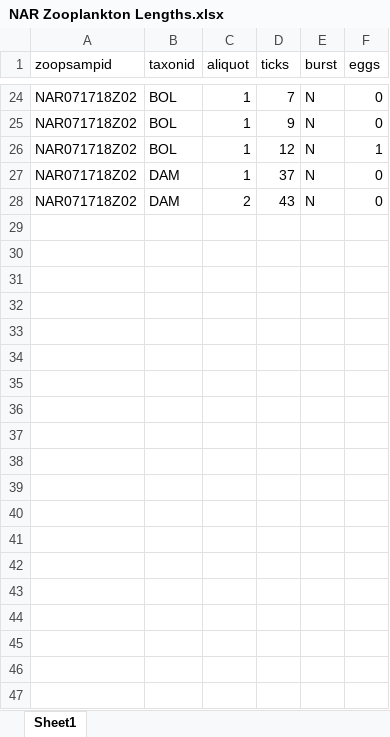
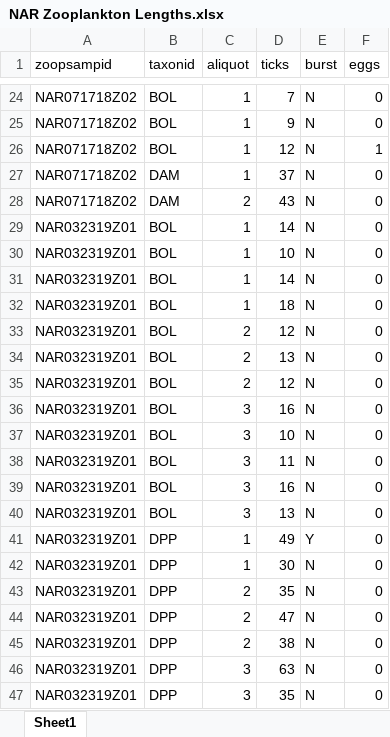
Before and after one commit to collinjfarrell/triploid-walleye-labwork, an Excel workbook: Data Entry/Zooplankton/Zooplankton Lengths/NAR Zooplankton Lengths.xlsx, sheet Sheet1, drawn as a sheet; only a part is shown, gaps mark what is left out; values as stored, in another font and other column widths than the file's, no borders; the diff covers the shown part only; the diff names each change by its address in the sheet, - before the commit and + after, or states it on an @@ line.

Commit message:
NAR zooplankton lengths complete

```diff
--- a/Data Entry/Zooplankton/Zooplankton Lengths/NAR Zooplankton Lengths.xlsx (sheet Sheet1)
+++ b/Data Entry/Zooplankton/Zooplankton Lengths/NAR Zooplankton Lengths.xlsx (sheet Sheet1)
+row 29: NAR032319Z01 | BOL | 1 | 14 | N | 0
+row 30: NAR032319Z01 | BOL | 1 | 10 | N | 0
+row 31: NAR032319Z01 | BOL | 1 | 14 | N | 0
+row 32: NAR032319Z01 | BOL | 1 | 18 | N | 0
+row 33: NAR032319Z01 | BOL | 2 | 12 | N | 0
+row 34: NAR032319Z01 | BOL | 2 | 13 | N | 0
+row 35: NAR032319Z01 | BOL | 2 | 12 | N | 0
+row 36: NAR032319Z01 | BOL | 3 | 16 | N | 0
+row 37: NAR032319Z01 | BOL | 3 | 10 | N | 0
+row 38: NAR032319Z01 | BOL | 3 | 11 | N | 0
+row 39: NAR032319Z01 | BOL | 3 | 16 | N | 0
+row 40: NAR032319Z01 | BOL | 3 | 13 | N | 0
+row 41: NAR032319Z01 | DPP | 1 | 49 | Y | 0
+row 42: NAR032319Z01 | DPP | 1 | 30 | N | 0
+row 43: NAR032319Z01 | DPP | 2 | 35 | N | 0
+row 44: NAR032319Z01 | DPP | 2 | 47 | N | 0
+row 45: NAR032319Z01 | DPP | 2 | 38 | N | 0
+row 46: NAR032319Z01 | DPP | 3 | 63 | N | 0
+row 47: NAR032319Z01 | DPP | 3 | 35 | N | 0
```
Also changed, not shown: 180 added rows elsewhere in this sheet.
